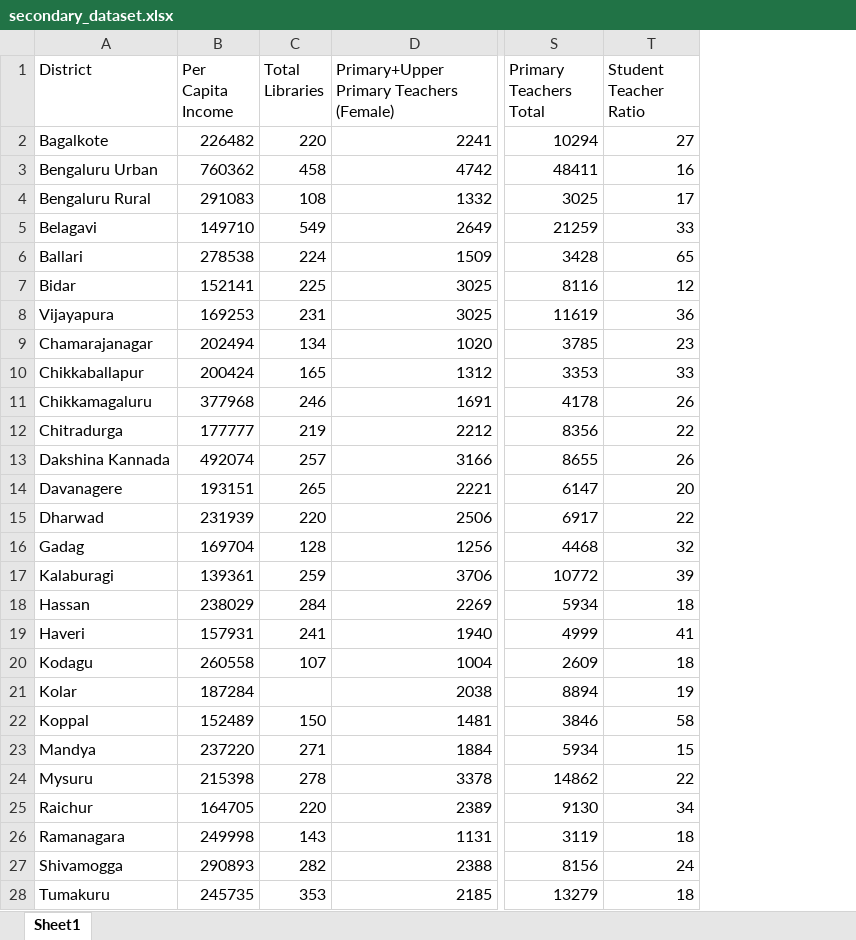
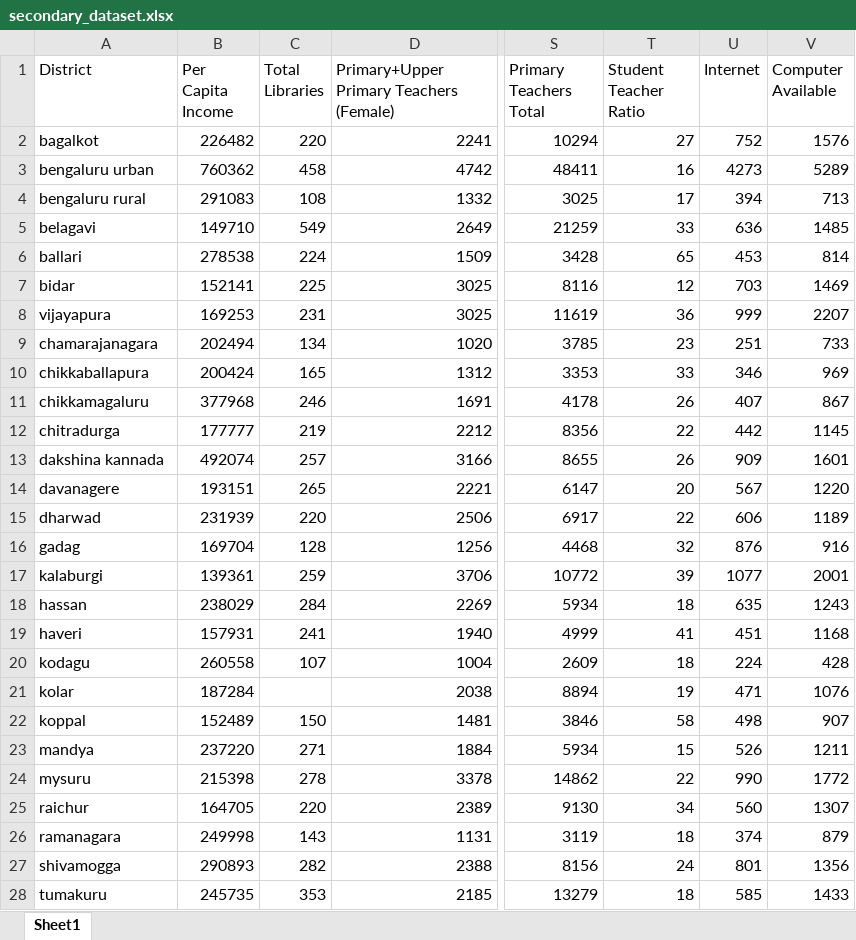
Before and after one commit to jamal-khalid/vishvena-datathon-submission, an Excel workbook: streamlit_app/secondary_dataset.xlsx, sheet Sheet1, drawn as a sheet; only a part is shown, gaps mark what is left out; values as stored, in another font and other column widths than the file's, no borders; the diff covers the shown part only; the diff names each change by its address in the sheet, - before the commit and + after, or states it on an @@ line.

```diff
--- a/streamlit_app/secondary_dataset.xlsx (sheet Sheet1)
+++ b/streamlit_app/secondary_dataset.xlsx (sheet Sheet1)
+column U (Internet), rows 2-28: 752 | 4273 | 394 | 636 | 453 | 703 | 999 | 251 | 346 | 407 | 442 | 909 | 567 | 606 | 876 | 1077 | 635 | 451 | 224 | 471 | 498 | 526 | 990 | 560 | 374 | 801 | 585
+column V (Computer Available), rows 2-28: 1576 | 5289 | 713 | 1485 | 814 | 1469 | 2207 | 733 | 969 | 867 | 1145 | 1601 | 1220 | 1189 | 916 | 2001 | 1243 | 1168 | 428 | 1076 | 907 | 1211 | 1772 | 1307 | 879 | 1356 | 1433
-A2 (District): Bagalkote
+A2 (District): bagalkot
-A3 (District): Bengaluru Urban
+A3 (District): bengaluru urban
-A4 (District): Bengaluru Rural
+A4 (District): bengaluru rural
-A5 (District): Belagavi
+A5 (District): belagavi
-A6 (District): Ballari
+A6 (District): ballari
-A7 (District): Bidar
+A7 (District): bidar
-A8 (District): Vijayapura
+A8 (District): vijayapura
-A9 (District): Chamarajanagar
+A9 (District): chamarajanagara
-A10 (District): Chikkaballapur
+A10 (District): chikkaballapura
-A11 (District): Chikkamagaluru
+A11 (District): chikkamagaluru
-A12 (District): Chitradurga
+A12 (District): chitradurga
-A13 (District): Dakshina Kannada
+A13 (District): dakshina kannada
-A14 (District): Davanagere
+A14 (District): davanagere
-A15 (District): Dharwad
+A15 (District): dharwad
-A16 (District): Gadag
+A16 (District): gadag
-A17 (District): Kalaburagi
+A17 (District): kalaburgi
-A18 (District): Hassan
+A18 (District): hassan
-A19 (District): Haveri
+A19 (District): haveri
-A20 (District): Kodagu
+A20 (District): kodagu
-A21 (District): Kolar
+A21 (District): kolar
-A22 (District): Koppal
+A22 (District): koppal
-A23 (District): Mandya
+A23 (District): mandya
-A24 (District): Mysuru
+A24 (District): mysuru
-A25 (District): Raichur
+A25 (District): raichur
-A26 (District): Ramanagara
+A26 (District): ramanagara
-A27 (District): Shivamogga
+A27 (District): shivamogga
-A28 (District): Tumakuru
+A28 (District): tumakuru
```
Also changed, not shown: 4 edited cells elsewhere in this sheet, 5 other files.
